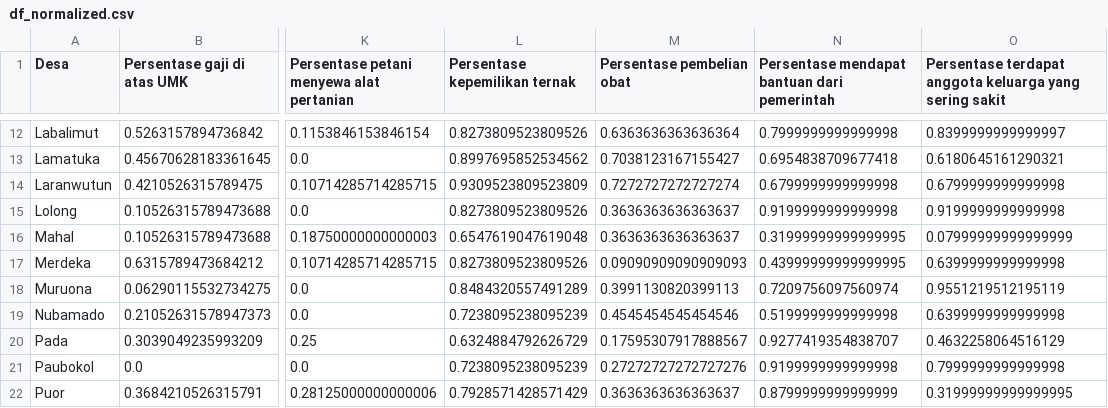
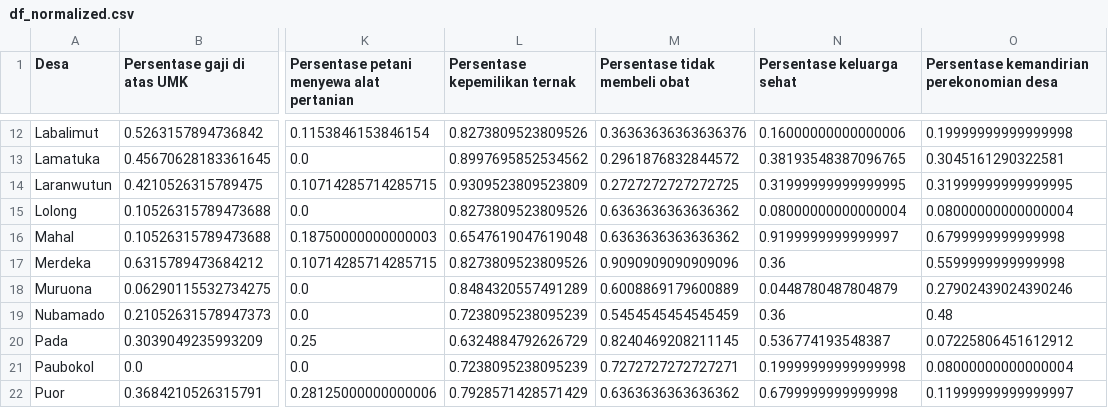
Before and after one commit to hldfiadn/rumah-tangga-mbkp, a CSV file: (new) profil desa/df_normalized.csv, drawn as a sheet; only a part is shown, gaps mark what is left out; the diff covers the shown part only; the diff names each change by its address in the sheet, - before the commit and + after, or states it on an @@ line.

```diff
--- a/(new) profil desa/df_normalized.csv
+++ b/(new) profil desa/df_normalized.csv
-M1: Persentase pembelian obat
+M1: Persentase tidak membeli obat
-N1: Persentase mendapat bantuan dari pemerintah
+N1: Persentase keluarga sehat
-O1: Persentase terdapat anggota keluarga yang sering sakit
+O1: Persentase kemandirian perekonomian desa
-M12 (Persentase tidak membeli obat): 0.6363636363636364
+M12 (Persentase tidak membeli obat): 0.36363636363636376
-N12 (Persentase keluarga sehat): 0.7999999999999998
+N12 (Persentase keluarga sehat): 0.16000000000000006
-O12: 0.8399999999999997
+O12: 0.19999999999999998
-M13 (Persentase tidak membeli obat): 0.7038123167155427
+M13 (Persentase tidak membeli obat): 0.2961876832844572
-N13 (Persentase keluarga sehat): 0.6954838709677418
+N13 (Persentase keluarga sehat): 0.38193548387096765
-O13: 0.6180645161290321
+O13: 0.3045161290322581
-M14 (Persentase tidak membeli obat): 0.7272727272727274
+M14 (Persentase tidak membeli obat): 0.2727272727272725
-N14 (Persentase keluarga sehat): 0.6799999999999998
+N14 (Persentase keluarga sehat): 0.31999999999999995
-O14: 0.6799999999999998
+O14: 0.31999999999999995
-M15:M16 (Persentase tidak membeli obat): 0.3636363636363637
+M15:M16 (Persentase tidak membeli obat): 0.6363636363636362
-N15 (Persentase keluarga sehat): 0.9199999999999998
+N15 (Persentase keluarga sehat): 0.08000000000000004
-O15: 0.9199999999999998
+O15: 0.08000000000000004
-N16 (Persentase keluarga sehat): 0.31999999999999995
+N16 (Persentase keluarga sehat): 0.9199999999999997
-O16: 0.07999999999999999
+O16: 0.6799999999999998
-M17 (Persentase tidak membeli obat): 0.09090909090909093
+M17 (Persentase tidak membeli obat): 0.9090909090909096
-N17 (Persentase keluarga sehat): 0.43999999999999995
+N17 (Persentase keluarga sehat): 0.36
-O17: 0.6399999999999998
+O17: 0.5599999999999998
-M18 (Persentase tidak membeli obat): 0.3991130820399113
+M18 (Persentase tidak membeli obat): 0.6008869179600889
-N18 (Persentase keluarga sehat): 0.7209756097560974
+N18 (Persentase keluarga sehat): 0.0448780487804879
-O18: 0.9551219512195119
+O18: 0.27902439024390246
-M19 (Persentase tidak membeli obat): 0.4545454545454546
+M19 (Persentase tidak membeli obat): 0.5454545454545459
-N19 (Persentase keluarga sehat): 0.5199999999999998
+N19 (Persentase keluarga sehat): 0.36
-O19: 0.6399999999999998
+O19: 0.48
-M20 (Persentase tidak membeli obat): 0.17595307917888567
+M20 (Persentase tidak membeli obat): 0.8240469208211145
-N20 (Persentase keluarga sehat): 0.9277419354838707
+N20 (Persentase keluarga sehat): 0.536774193548387
-O20: 0.4632258064516129
+O20: 0.07225806451612912
-M21 (Persentase tidak membeli obat): 0.27272727272727276
+M21 (Persentase tidak membeli obat): 0.7272727272727271
-N21 (Persentase keluarga sehat): 0.9199999999999998
+N21 (Persentase keluarga sehat): 0.19999999999999998
-O21: 0.7999999999999998
+O21: 0.08000000000000004
-M22 (Persentase tidak membeli obat): 0.3636363636363637
+M22 (Persentase tidak membeli obat): 0.6363636363636362
-N22 (Persentase keluarga sehat): 0.8799999999999999
+N22 (Persentase keluarga sehat): 0.6799999999999998
-O22: 0.31999999999999995
+O22: 0.11999999999999997
```
Also changed, not shown: 54 edited cells elsewhere in this file, 4 other files.
